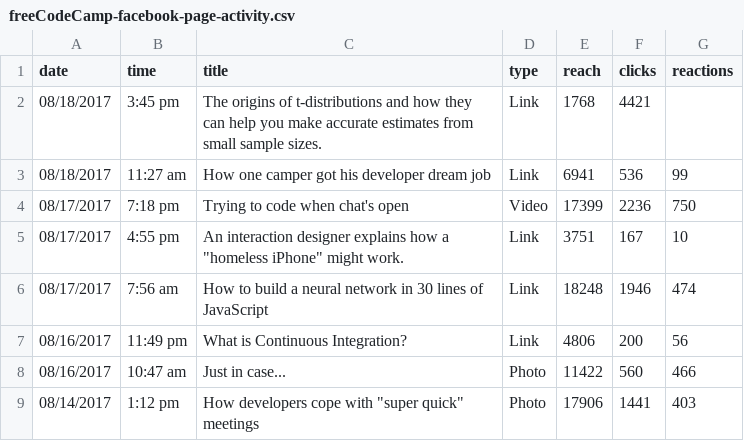
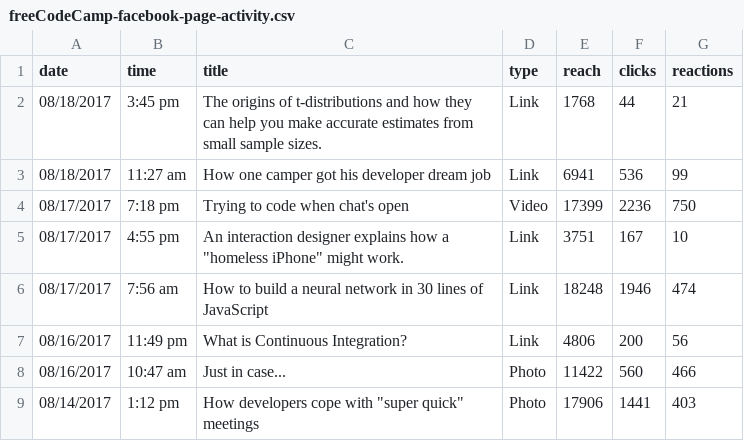
Before and after one commit to adrijanandy05/Facebook_Page_Activity_Analysis, a CSV file: freeCodeCamp-facebook-page-activity.csv, drawn as a sheet; only a part is shown.

Commit message:
Dataset in csv format

```diff
--- a/freeCodeCamp-facebook-page-activity.csv
+++ b/freeCodeCamp-facebook-page-activity.csv
@@ -1,3 +1,3 @@
 date,time,title,type,reach,clicks,reactions
-08/18/2017,3:45 pm,The origins of t-distributions and how they can help you make accurate estimates from small sample sizes.,Link,1768,4421
+08/18/2017,3:45 pm,The origins of t-distributions and how they can help you make accurate estimates from small sample sizes.,Link,1768,44,21
 08/18/2017,11:27 am,How one camper got his developer dream job,Link,6941,536,99
```
